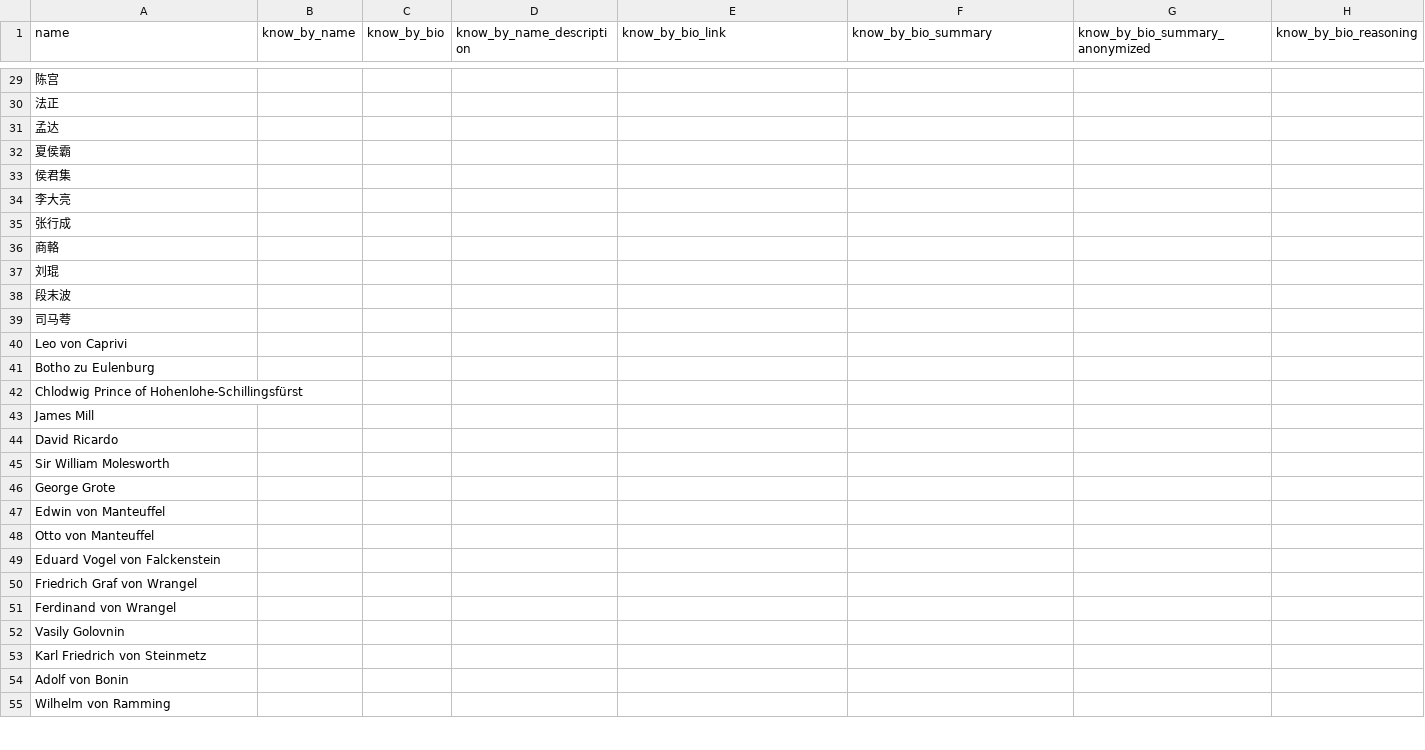
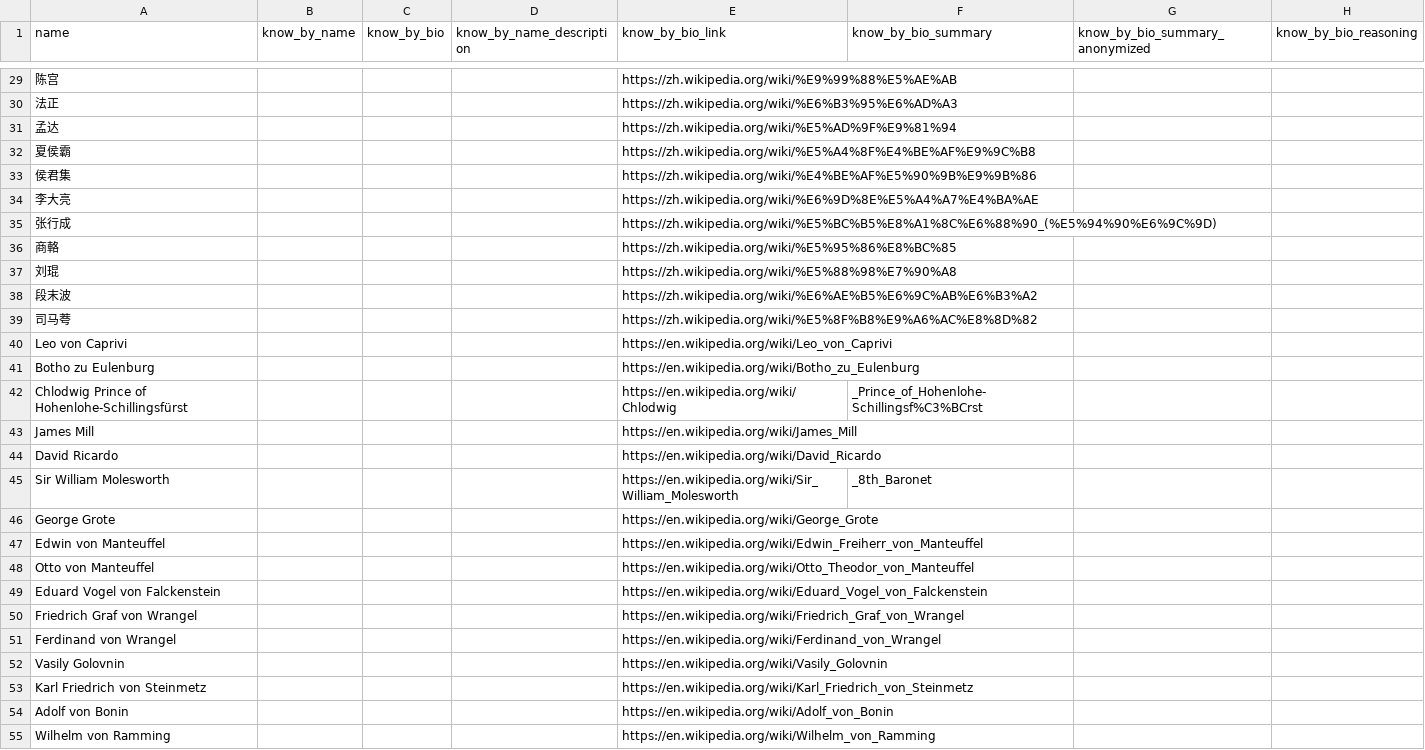
Before and after one commit to julienliang2740/llm-historical-figure-identification, a CSV file: data/batch1.csv, drawn as a sheet; only a part is shown, gaps mark what is left out; the diff covers the shown part only; the diff names each change by its address in the sheet, - before the commit and + after, or states it on an @@ line.

```diff
--- a/data/batch1.csv
+++ b/data/batch1.csv
-E29 (know_by_bio_link): (empty)
+E29 (know_by_bio_link): https://zh.wikipedia.org/wiki/%E9%99%88%E5%AE%AB
-E30 (know_by_bio_link): (empty)
+E30 (know_by_bio_link): https://zh.wikipedia.org/wiki/%E6%B3%95%E6%AD%A3
-E31 (know_by_bio_link): (empty)
+E31 (know_by_bio_link): https://zh.wikipedia.org/wiki/%E5%AD%9F%E9%81%94
-E32 (know_by_bio_link): (empty)
+E32 (know_by_bio_link): https://zh.wikipedia.org/wiki/%E5%A4%8F%E4%BE%AF%E9%9C%B8
-E33 (know_by_bio_link): (empty)
+E33 (know_by_bio_link): https://zh.wikipedia.org/wiki/%E4%BE%AF%E5%90%9B%E9%9B%86
-E34 (know_by_bio_link): (empty)
+E34 (know_by_bio_link): https://zh.wikipedia.org/wiki/%E6%9D%8E%E5%A4%A7%E4%BA%AE
-E35 (know_by_bio_link): (empty)
+E35 (know_by_bio_link): https://zh.wikipedia.org/wiki/%E5%BC%B5%E8%A1%8C%E6%88%90_(%E5%94%90%E6%9C%9D)
-E36 (know_by_bio_link): (empty)
+E36 (know_by_bio_link): https://zh.wikipedia.org/wiki/%E5%95%86%E8%BC%85
-E37 (know_by_bio_link): (empty)
+E37 (know_by_bio_link): https://zh.wikipedia.org/wiki/%E5%88%98%E7%90%A8
-E38 (know_by_bio_link): (empty)
+E38 (know_by_bio_link): https://zh.wikipedia.org/wiki/%E6%AE%B5%E6%9C%AB%E6%B3%A2
-E39 (know_by_bio_link): (empty)
+E39 (know_by_bio_link): https://zh.wikipedia.org/wiki/%E5%8F%B8%E9%A6%AC%E8%8D%82
-E40 (know_by_bio_link): (empty)
+E40 (know_by_bio_link): https://en.wikipedia.org/wiki/Leo_von_Caprivi
-E41 (know_by_bio_link): (empty)
+E41 (know_by_bio_link): https://en.wikipedia.org/wiki/Botho_zu_Eulenburg
-E42 (know_by_bio_link): (empty)
+E42 (know_by_bio_link): https://en.wikipedia.org/wiki/Chlodwig
-F42 (know_by_bio_summary): (empty)
+F42 (know_by_bio_summary): _Prince_of_Hohenlohe-Schillingsf%C3%BCrst
-E43 (know_by_bio_link): (empty)
+E43 (know_by_bio_link): https://en.wikipedia.org/wiki/James_Mill
-E44 (know_by_bio_link): (empty)
+E44 (know_by_bio_link): https://en.wikipedia.org/wiki/David_Ricardo
-E45 (know_by_bio_link): (empty)
+E45 (know_by_bio_link): https://en.wikipedia.org/wiki/Sir_William_Molesworth
-F45 (know_by_bio_summary): (empty)
+F45 (know_by_bio_summary): _8th_Baronet
-E46 (know_by_bio_link): (empty)
+E46 (know_by_bio_link): https://en.wikipedia.org/wiki/George_Grote
-E47 (know_by_bio_link): (empty)
+E47 (know_by_bio_link): https://en.wikipedia.org/wiki/Edwin_Freiherr_von_Manteuffel
-E48 (know_by_bio_link): (empty)
+E48 (know_by_bio_link): https://en.wikipedia.org/wiki/Otto_Theodor_von_Manteuffel
-E49 (know_by_bio_link): (empty)
+E49 (know_by_bio_link): https://en.wikipedia.org/wiki/Eduard_Vogel_von_Falckenstein
-E50 (know_by_bio_link): (empty)
+E50 (know_by_bio_link): https://en.wikipedia.org/wiki/Friedrich_Graf_von_Wrangel
-E51 (know_by_bio_link): (empty)
+E51 (know_by_bio_link): https://en.wikipedia.org/wiki/Ferdinand_von_Wrangel
-E52 (know_by_bio_link): (empty)
+E52 (know_by_bio_link): https://en.wikipedia.org/wiki/Vasily_Golovnin
-E53 (know_by_bio_link): (empty)
+E53 (know_by_bio_link): https://en.wikipedia.org/wiki/Karl_Friedrich_von_Steinmetz
-E54 (know_by_bio_link): (empty)
+E54 (know_by_bio_link): https://en.wikipedia.org/wiki/Adolf_von_Bonin
-E55 (know_by_bio_link): (empty)
+E55 (know_by_bio_link): https://en.wikipedia.org/wiki/Wilhelm_von_Ramming
```
Also changed, not shown: 34 edited cells elsewhere in this file, 6 other files.
